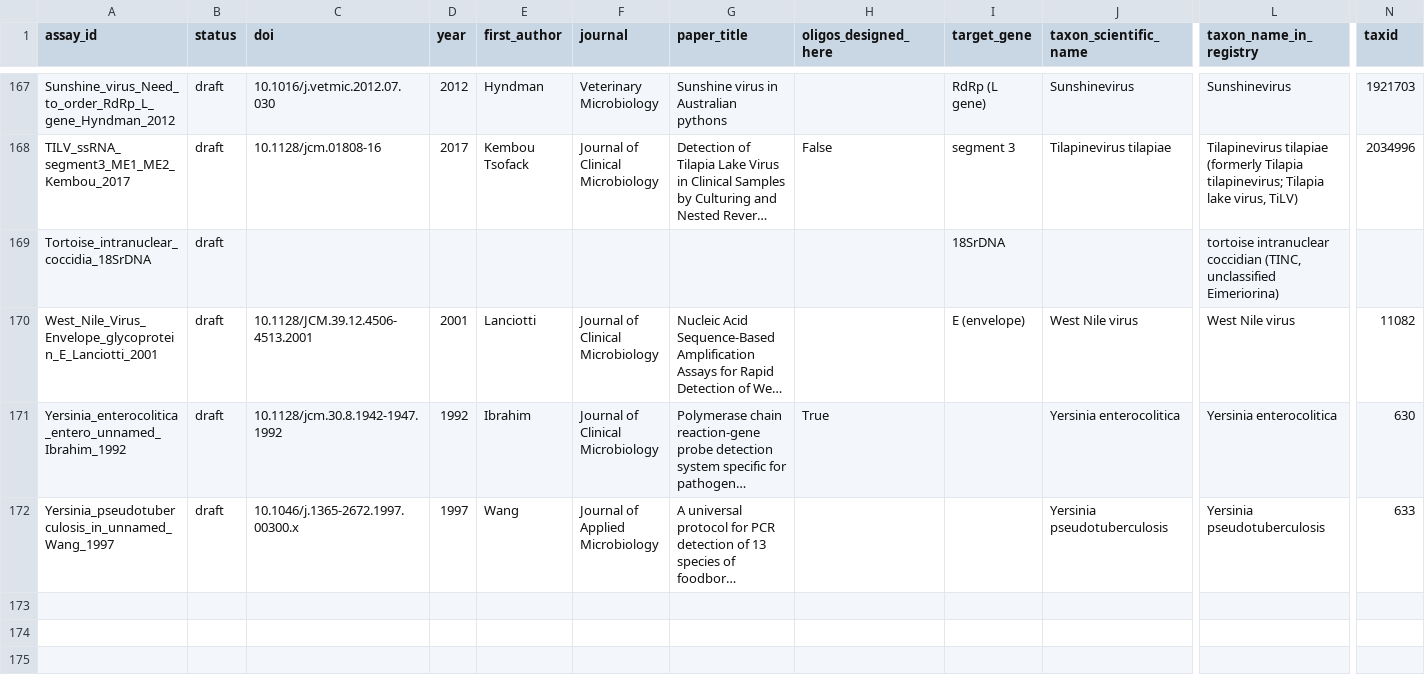
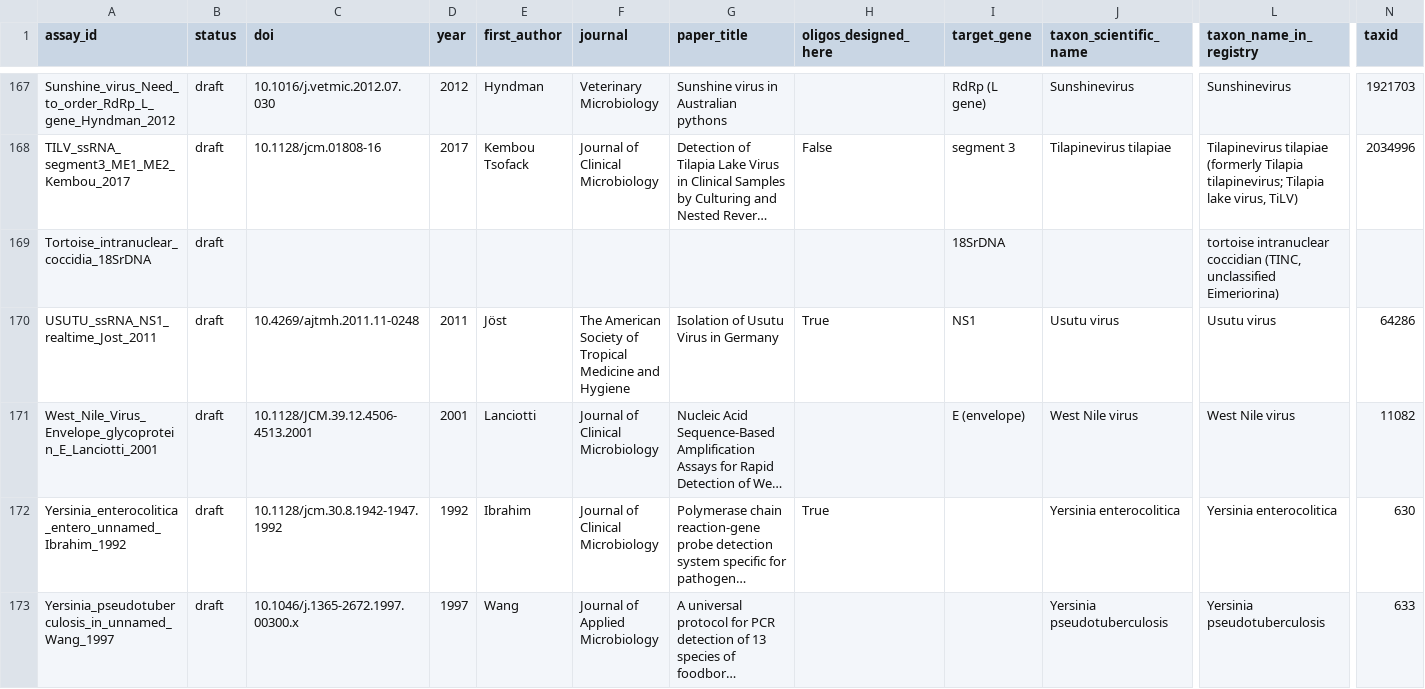
Before and after one commit to batyanight/assaywatch, a TSV file: docs/assay-master-sheet.tsv, drawn as a sheet; only a part is shown, gaps mark what is left out; long unchanged cells end in …; rows hold the shown columns only; the diff names each change by its address in the sheet, - before the commit and + after, or states it on an @@ line.

```diff
--- a/docs/assay-master-sheet.tsv
+++ b/docs/assay-master-sheet.tsv
+row 170: USUTU_ssRNA_NS1_realtime_Jost_2011 | draft | 10.4269/ajtmh.2011.11-0248 | 2011 | Jöst | The American Society of Tropical Medicine and Hygiene | Isolation of Usutu Virus in Germany | True | NS1 | Usutu virus | Usutu virus | 64286
```
Also changed, not shown: 5 other files.
